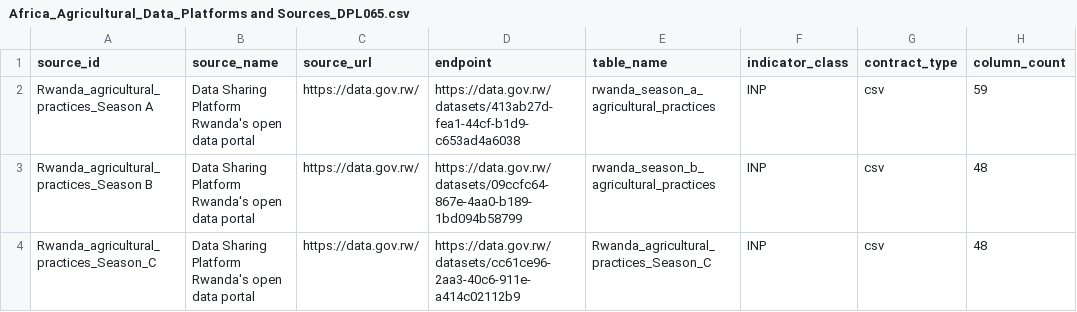
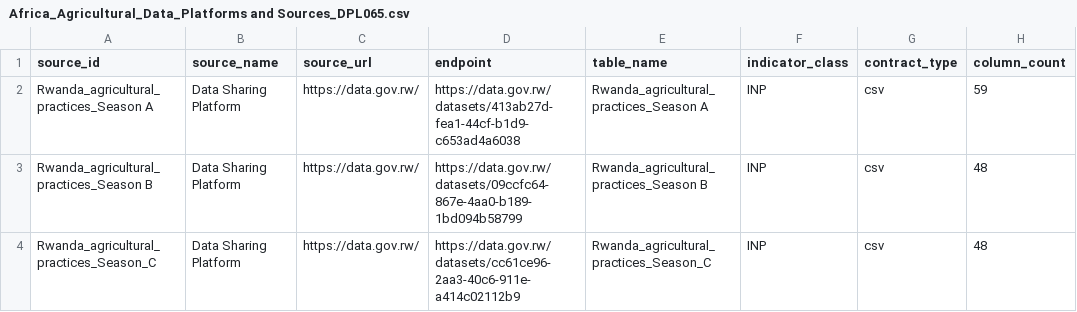
Before and after one commit to chidiebereopentrace/data-team, a CSV file: data-eng/ingestion_engine/manifests/Africa_Agricultural_Data_Platforms and Sources_DPL065.csv, drawn as a sheet; only a part is shown; the diff names each change by its address in the sheet, - before the commit and + after, or states it on an @@ line.

Commit message:
Update agricultural practices data for Rwanda

```diff
--- a/data-eng/ingestion_engine/manifests/Africa_Agricultural_Data_Platforms and Sources_DPL065.csv
+++ b/data-eng/ingestion_engine/manifests/Africa_Agricultural_Data_Platforms and Sources_DPL065.csv
-B2:B4 (source_name): Data Sharing Platform Rwanda's open data portal
+B2:B4 (source_name): Data Sharing Platform
-E2 (table_name): rwanda_season_a_agricultural_practices
+E2 (table_name): Rwanda_agricultural_practices_Season A
-E3 (table_name): rwanda_season_b_agricultural_practices
+E3 (table_name): Rwanda_agricultural_practices_Season B
```
